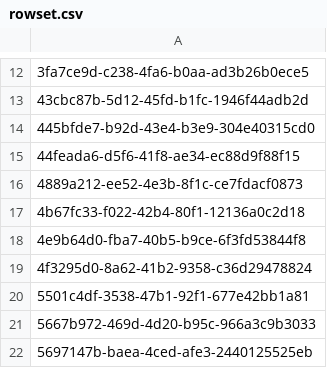
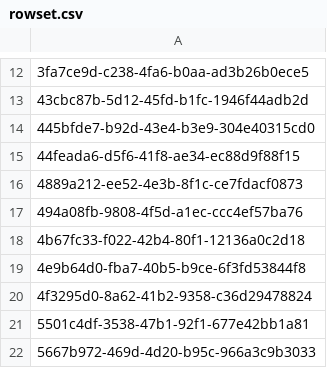
Before and after one commit to aquametalabs/aquameta, a CSV file: bundles/org.aquameta.core.ide/rowset.csv, drawn as a sheet; only a part is shown, gaps mark what is left out; the shorter side is filled out with more unchanged rows; the diff names each change by its address in the sheet, - before the commit and + after, or states it on an @@ line.

```diff
--- a/bundles/org.aquameta.core.ide/rowset.csv
+++ b/bundles/org.aquameta.core.ide/rowset.csv
+row 17: 494a08fb-9808-4f5d-a1ec-ccc4ef57ba76
```
Also changed, not shown: bundles/org.aquameta.core.ide/commit.csv, 2 other files.
